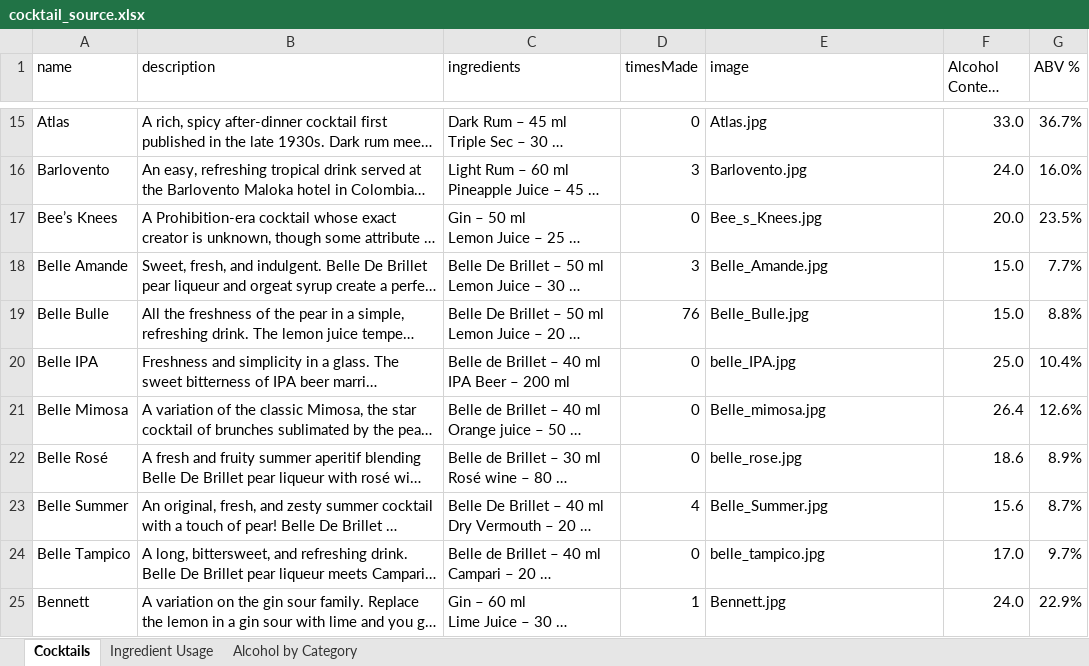
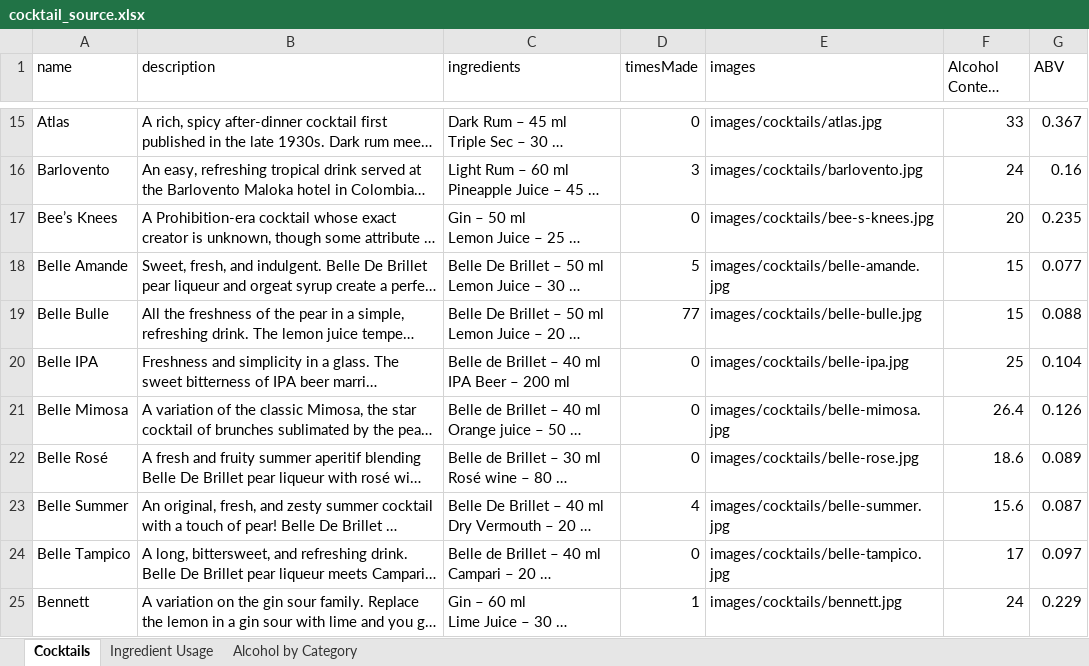
Before and after one commit to gregoirebaudry/Greg-s-Bar, an Excel workbook: cocktail_source.xlsx, sheet Cocktails, drawn as a sheet; only a part is shown, gaps mark what is left out; long unchanged cells end in …; values as stored, in another font and other column widths than the file's, no cell formats; the diff covers the shown part only; the diff names each change by its address in the sheet, - before the commit and + after, or states it on an @@ line.

Commit message:
modif images cocktails

```diff
--- a/cocktail_source.xlsx (sheet Cocktails)
+++ b/cocktail_source.xlsx (sheet Cocktails)
-E1: image
+E1: images
-G1: ABV %
+G1: ABV
-E15 (images): Atlas.jpg
+E15 (images): images/cocktails/atlas.jpg
-F15 (Alcohol Content (ml)): 33.0
+F15 (Alcohol Content (ml)): 33
-G15 (ABV): 36.7%
+G15 (ABV): 0.367
-E16 (images): Barlovento.jpg
+E16 (images): images/cocktails/barlovento.jpg
-F16 (Alcohol Content (ml)): 24.0
+F16 (Alcohol Content (ml)): 24
-G16 (ABV): 16.0%
+G16 (ABV): 0.16
-E17 (images): Bee_s_Knees.jpg
+E17 (images): images/cocktails/bee-s-knees.jpg
-F17 (Alcohol Content (ml)): 20.0
+F17 (Alcohol Content (ml)): 20
-G17 (ABV): 23.5%
+G17 (ABV): 0.235
-D18 (timesMade): 3
+D18 (timesMade): 5
-E18 (images): Belle_Amande.jpg
+E18 (images): images/cocktails/belle-amande.jpg
-F18:F19 (Alcohol Content (ml)): 15.0
+F18:F19 (Alcohol Content (ml)): 15
-G18 (ABV): 7.7%
+G18 (ABV): 0.077
-D19 (timesMade): 76
+D19 (timesMade): 77
-E19 (images): Belle_Bulle.jpg
+E19 (images): images/cocktails/belle-bulle.jpg
-G19 (ABV): 8.8%
+G19 (ABV): 0.088
-E20 (images): belle_IPA.jpg
+E20 (images): images/cocktails/belle-ipa.jpg
-F20 (Alcohol Content (ml)): 25.0
+F20 (Alcohol Content (ml)): 25
-G20 (ABV): 10.4%
+G20 (ABV): 0.104
-E21 (images): Belle_mimosa.jpg
+E21 (images): images/cocktails/belle-mimosa.jpg
-G21 (ABV): 12.6%
+G21 (ABV): 0.126
-E22 (images): belle_rose.jpg
+E22 (images): images/cocktails/belle-rose.jpg
-G22 (ABV): 8.9%
+G22 (ABV): 0.089
-E23 (images): Belle_Summer.jpg
+E23 (images): images/cocktails/belle-summer.jpg
-G23 (ABV): 8.7%
+G23 (ABV): 0.087
-E24 (images): belle_tampico.jpg
+E24 (images): images/cocktails/belle-tampico.jpg
-F24 (Alcohol Content (ml)): 17.0
+F24 (Alcohol Content (ml)): 17
-G24 (ABV): 9.7%
+G24 (ABV): 0.097
-E25 (images): Bennett.jpg
+E25 (images): images/cocktails/bennett.jpg
-F25 (Alcohol Content (ml)): 24.0
+F25 (Alcohol Content (ml)): 24
-G25 (ABV): 22.9%
+G25 (ABV): 0.229
```
Also changed, not shown: 5 added rows and 532 edited cells elsewhere in this sheet, cell formats, 6 other files.
